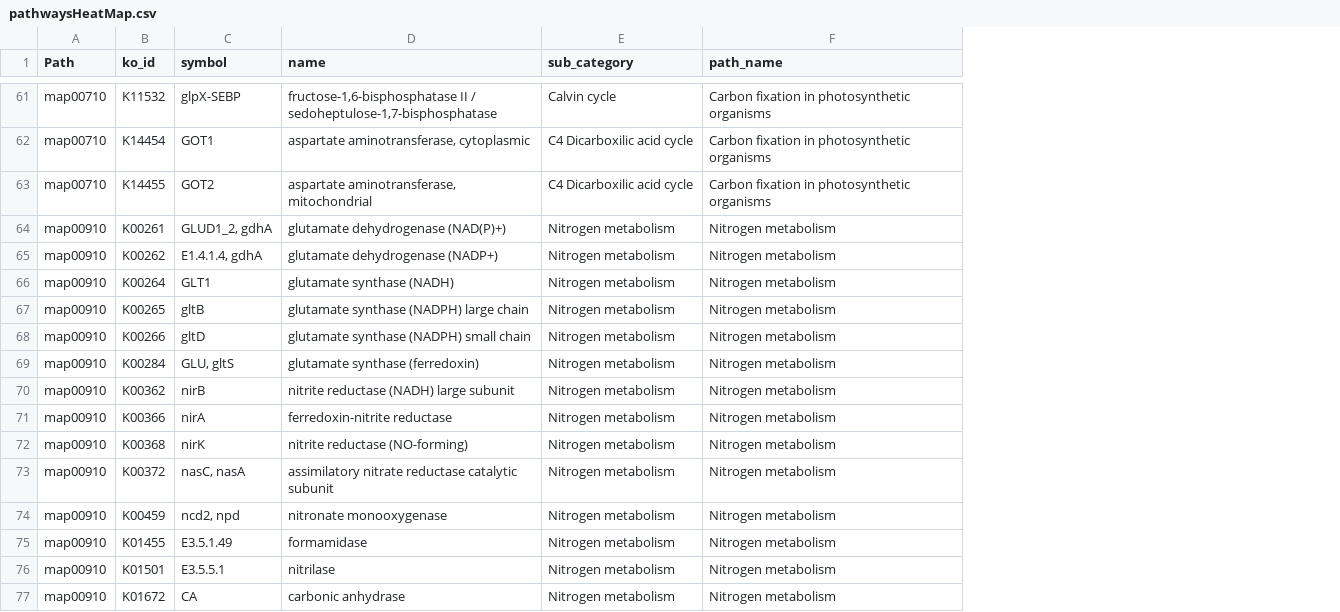
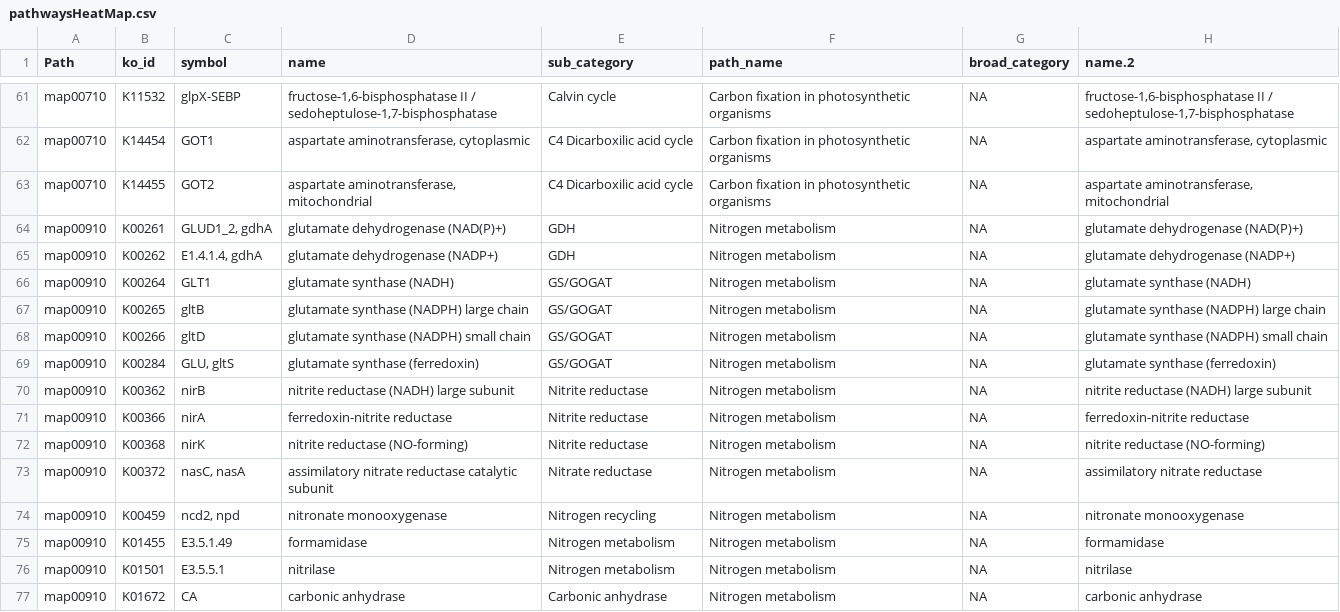
Before and after one commit to CohenLabUGA/SAB_isolates, a CSV file: expression_analysis/kegg_files/pathwaysHeatMap.csv, drawn as a sheet; only a part is shown, gaps mark what is left out; the diff covers the shown part only; the diff names each change by its address in the sheet, - before the commit and + after, or states it on an @@ line.

```diff
--- a/expression_analysis/kegg_files/pathwaysHeatMap.csv
+++ b/expression_analysis/kegg_files/pathwaysHeatMap.csv
+column G (broad_category), rows 61-77: all NA
+column H (name.2), rows 61-77: fructose-1,6-bisphosphatase II / sedoheptulose-1,7-bisphosphatase | aspartate aminotransferase, cytoplasmic | aspartate aminotransferase, mitochondrial | glutamate dehydrogenase (NAD(P)+) | glutamate dehydrogenase (NADP+) | glutamate synthase (NADH) | glutamate synthase (NADPH) large chain | glutamate synthase (NADPH) small chain | glutamate synthase (ferredoxin) | nitrite reductase (NADH) large subunit | ferredoxin-nitrite reductase | nitrite reductase (NO-forming) | assimilatory nitrate reductase | nitronate monooxygenase | formamidase | nitrilase | carbonic anhydrase
-E64:E65 (sub_category): Nitrogen metabolism
+E64:E65 (sub_category): GDH
-E66:E69 (sub_category): Nitrogen metabolism
+E66:E69 (sub_category): GS/GOGAT
-E70:E72 (sub_category): Nitrogen metabolism
+E70:E72 (sub_category): Nitrite reductase
-E73 (sub_category): Nitrogen metabolism
+E73 (sub_category): Nitrate reductase
-E74 (sub_category): Nitrogen metabolism
+E74 (sub_category): Nitrogen recycling
-E77 (sub_category): Nitrogen metabolism
+E77 (sub_category): Carbonic anhydrase
```
Also changed, not shown: 6 added rows and 61 edited cells elsewhere in this file, 5 other files.
